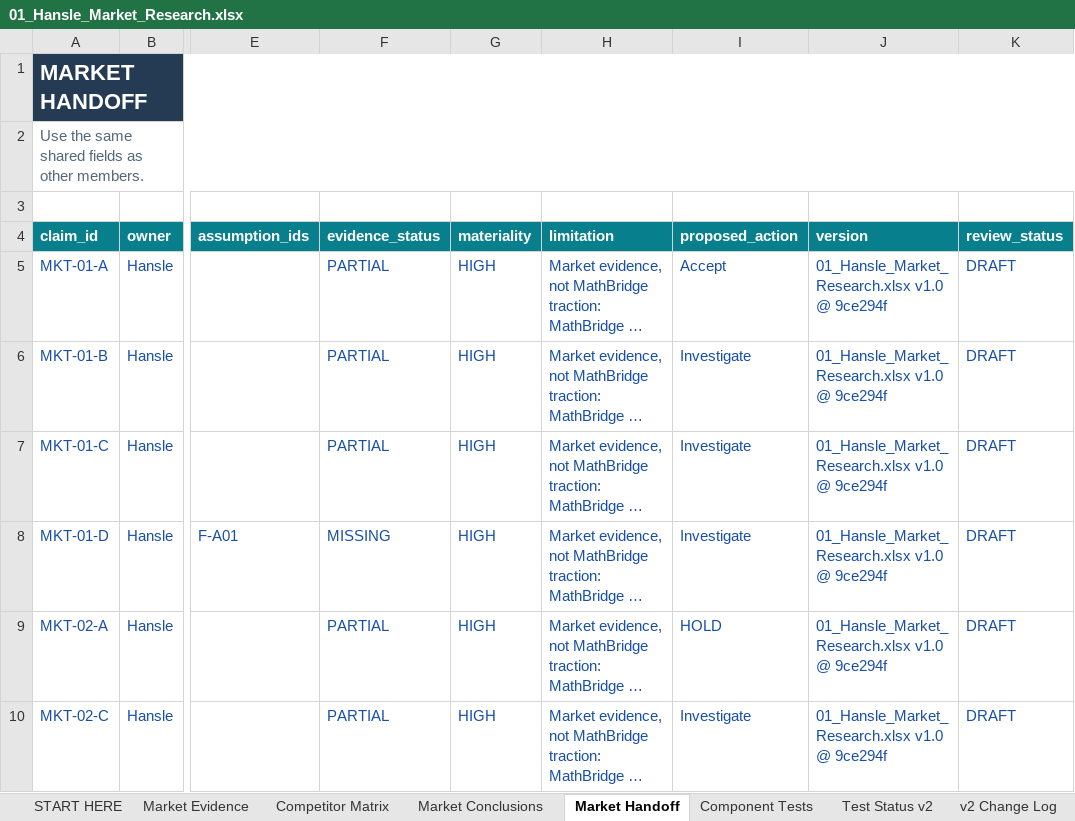
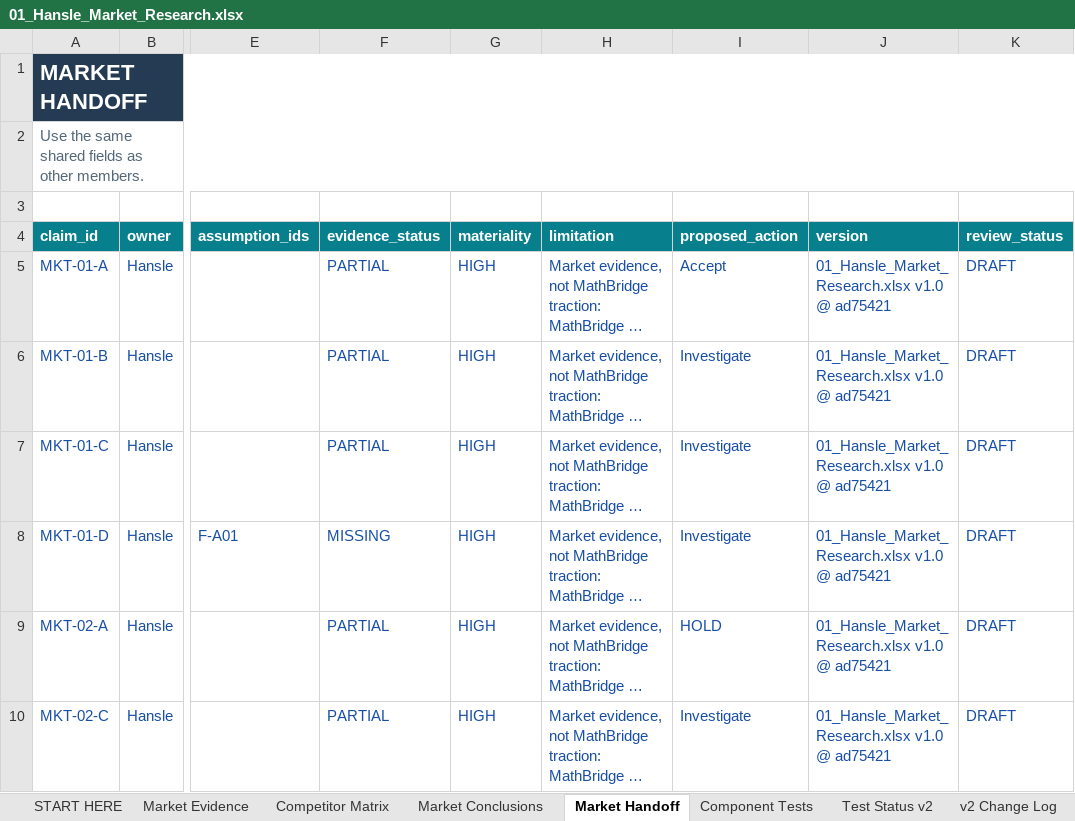
Before and after one commit to hanslelee/research-market-dump, an Excel workbook: market/out/01_Hansle_Market_Research.xlsx, sheet Market Handoff, drawn as a sheet; only a part is shown, gaps mark what is left out; long unchanged cells end in …; values as stored, in another font and other column widths than the file's, no borders; the diff names each change by its address in the sheet, - before the commit and + after, or states it on an @@ line.

```diff
--- a/market/out/01_Hansle_Market_Research.xlsx (sheet Market Handoff)
+++ b/market/out/01_Hansle_Market_Research.xlsx (sheet Market Handoff)
-J5:J10 (version): 01_Hansle_Market_Research.xlsx v1.0 @ 9ce294f
+J5:J10 (version): 01_Hansle_Market_Research.xlsx v1.0 @ ad75421
```
Also changed, not shown: sheet Market Evidence, 4 other files.
